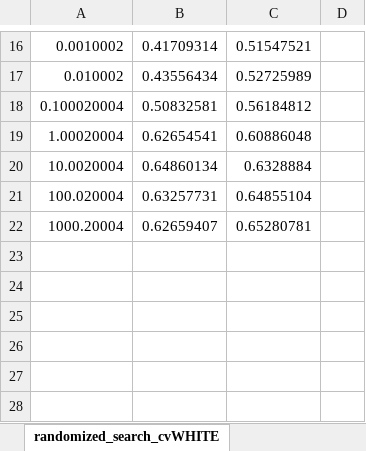
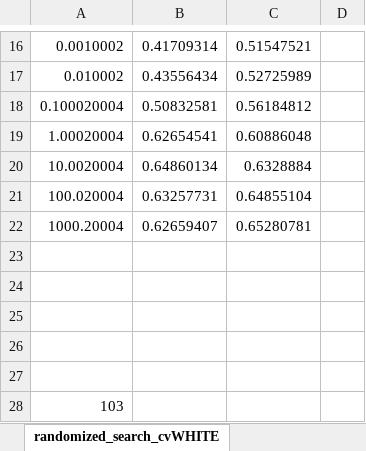
Before and after one commit to laurahiatt/Wine_Regression, an Excel workbook: randomized_search_cvWHITE.xlsx, sheet randomized_search_cvWHITE, drawn as a sheet; only a part is shown, gaps mark what is left out; values as stored, in another font and other column widths than the file's, no borders; charts and pictures not drawn; the diff names each change by its address in the sheet, - before the commit and + after, or states it on an @@ line.

```diff
--- a/randomized_search_cvWHITE.xlsx (sheet randomized_search_cvWHITE)
+++ b/randomized_search_cvWHITE.xlsx (sheet randomized_search_cvWHITE)
+row 23: (empty)
+row 24: (empty)
+row 25: (empty)
+row 26: (empty)
+row 27: (empty)
+row 28: 103
```
Also changed, not shown: charts or pictures, 1 other file.
